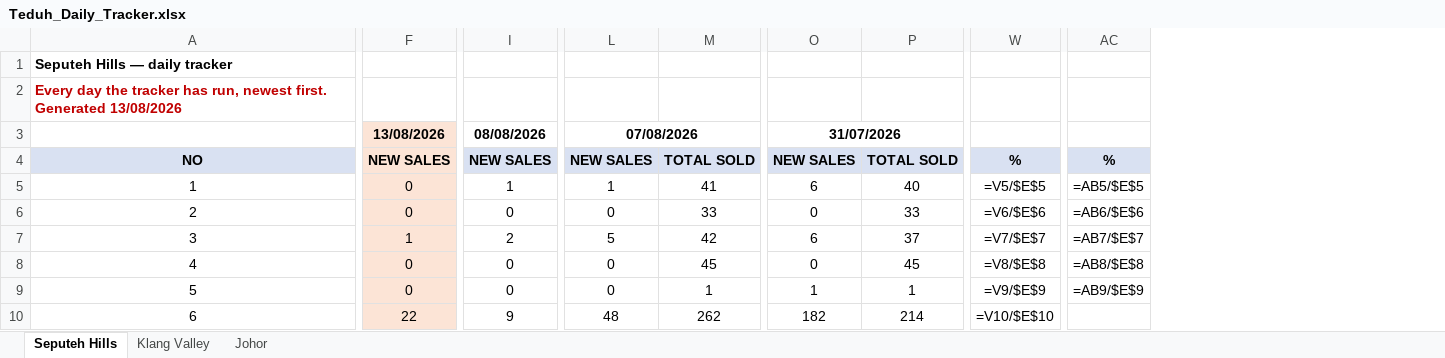
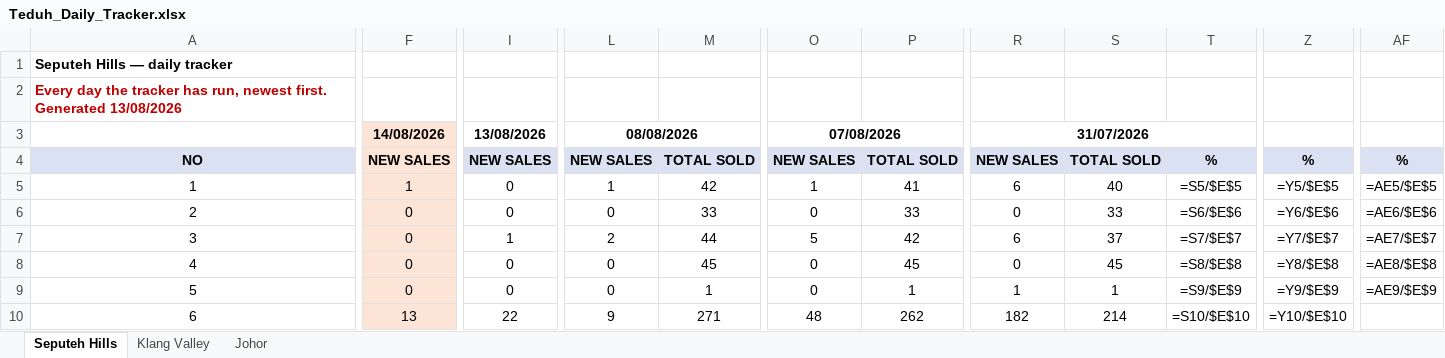
Before and after one commit to smtcu/teduh-tracker, an Excel workbook: docs/downloads/Teduh_Daily_Tracker.xlsx, sheet Seputeh Hills, drawn as a sheet; only a part is shown, gaps mark what is left out; values as stored, in another font and other column widths than the file's, no borders; formulas without a stored value are shown as written; removed rows and columns are numbered as before the commit, all else as after; the diff covers the shown part only; the diff names each change by its address in the sheet, - before the commit and + after, or states it on an @@ line.

```diff
--- a/docs/downloads/Teduh_Daily_Tracker.xlsx (sheet Seputeh Hills)
+++ b/docs/downloads/Teduh_Daily_Tracker.xlsx (sheet Seputeh Hills)
+column R, rows 3-10: 31/07/2026 | NEW SALES | 6 | 0 | 6 | 0 | 1 | 182
+column S, rows 4-10: TOTAL SOLD | 40 | 33 | 37 | 45 | 1 | 214
+column T, rows 4-10: % | =S5/$E$5 | =S6/$E$6 | =S7/$E$7 | =S8/$E$8 | =S9/$E$9 | =S10/$E$10
-column W, rows 4-10: % | =V5/$E$5 | =V6/$E$6 | =V7/$E$7 | =V8/$E$8 | =V9/$E$9 | =V10/$E$10
+column Z, rows 4-10: % | =Y5/$E$5 | =Y6/$E$6 | =Y7/$E$7 | =Y8/$E$8 | =Y9/$E$9 | =Y10/$E$10
-column AC, rows 4-9: % | =AB5/$E$5 | =AB6/$E$6 | =AB7/$E$7 | =AB8/$E$8 | =AB9/$E$9
+column AF, rows 4-9: % | =AE5/$E$5 | =AE6/$E$6 | =AE7/$E$7 | =AE8/$E$8 | =AE9/$E$9
-F3: 13/08/2026
+F3: 14/08/2026
-I3: 08/08/2026
+I3: 13/08/2026
-L3: 07/08/2026
+L3: 08/08/2026
-O3: 31/07/2026
+O3: 07/08/2026
-F5: 0
+F5: 1
-I5: 1
+I5: 0
-M5: 41
+M5: 42
-O5: 6
+O5: 1
-P5: 40
+P5: 41
-F7: 1
+F7: 0
-I7: 2
+I7: 1
-L7: 5
+L7: 2
-M7: 42
+M7: 44
-O7: 6
+O7: 5
-P7: 37
+P7: 42
-O9: 1
+O9: 0
-F10: 22
+F10: 13
-I10: 9
+I10: 22
-L10: 48
+L10: 9
-M10: 262
+M10: 271
-O10: 182
+O10: 48
-P10: 214
+P10: 262
```
Also changed, not shown: 4 edited cells elsewhere in this sheet, sheet Johor, sheet Klang Valley, docs/downloads/13082026Tduh Developer Project Sales Status 13.xlsx, docs/downloads/20260813_Johor_Teduh_Weekly_Update.xlsx, 15 other files.
